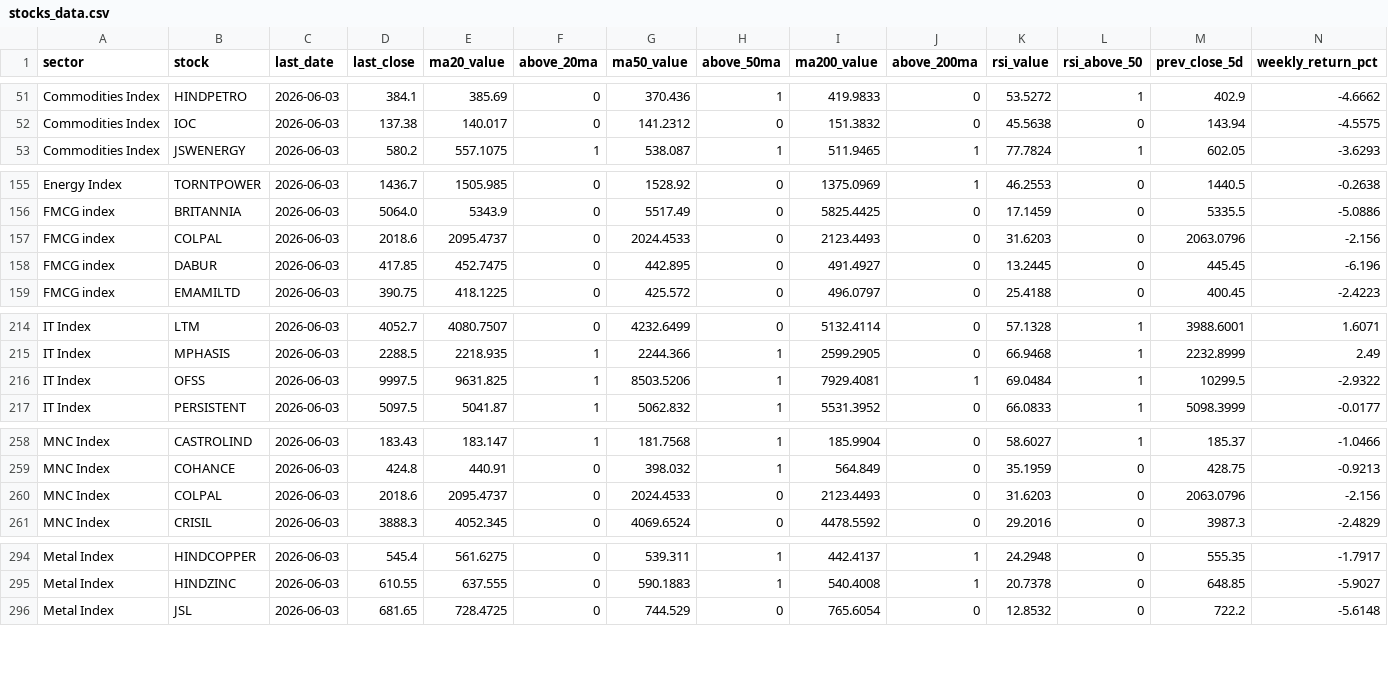
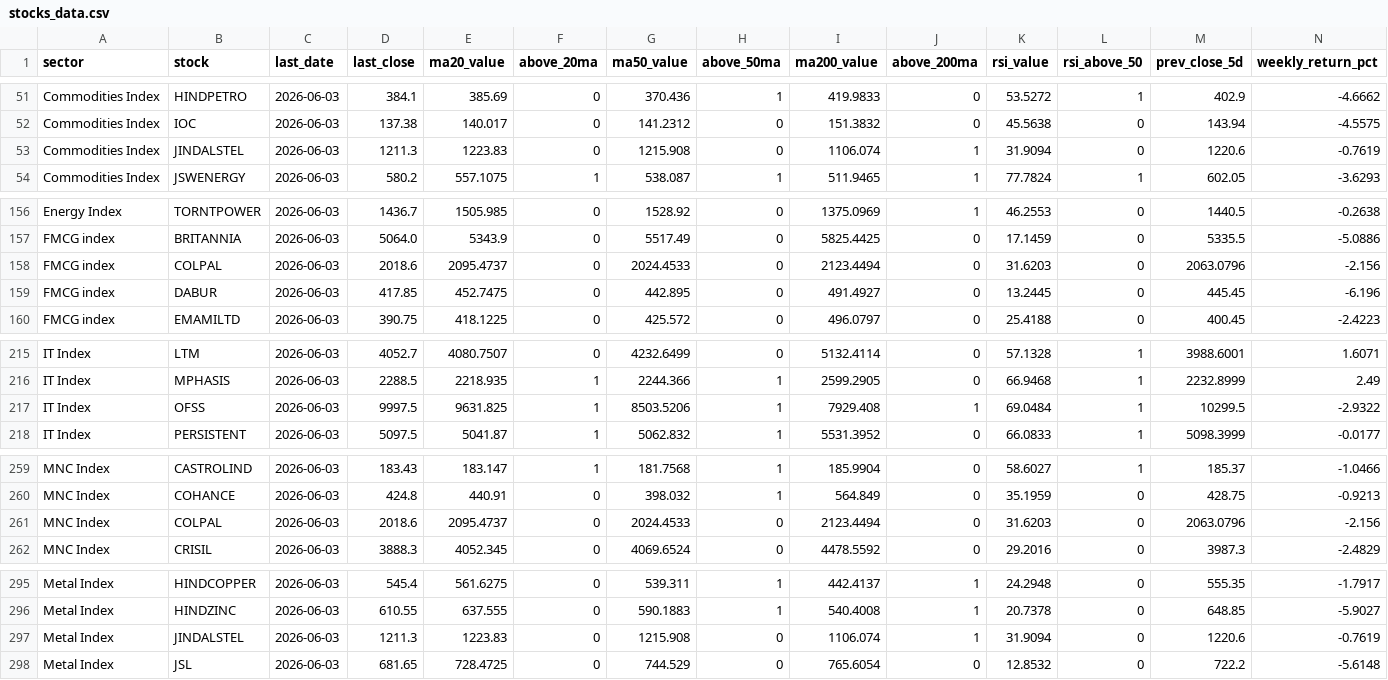
Before and after one commit to VJTriumph/market-breadth-dashboard, a CSV file: data/stocks_data.csv, drawn as a sheet; only a part is shown, gaps mark what is left out; addresses are those after the commit; rows hold the shown columns only; the diff covers the shown part only; the diff names each change by its address in the sheet, - before the commit and + after, or states it on an @@ line.

```diff
--- a/data/stocks_data.csv
+++ b/data/stocks_data.csv
+row 53: Commodities Index | JINDALSTEL | 2026-06-03 | 1211.3 | 1223.83 | 0 | 1215.908 | 0 | 1106.074 | 1 | 31.9094 | 0 | 1220.6 | -0.7619
-I158 (ma200_value): 2123.4493
+I158 (ma200_value): 2123.4494
-I217 (ma200_value): 7929.4081
+I217 (ma200_value): 7929.408
-I261 (ma200_value): 2123.4493
+I261 (ma200_value): 2123.4494
+row 297: Metal Index | JINDALSTEL | 2026-06-03 | 1211.3 | 1223.83 | 0 | 1215.908 | 0 | 1106.074 | 1 | 31.9094 | 0 | 1220.6 | -0.7619
```
Also changed, not shown: 1 edited cell elsewhere in this file, data/dashboard.csv, 3 other files.
